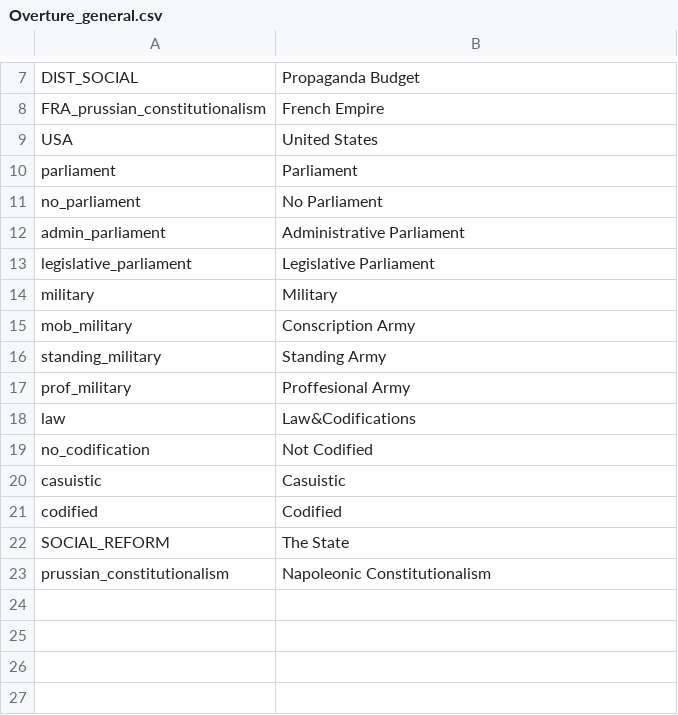
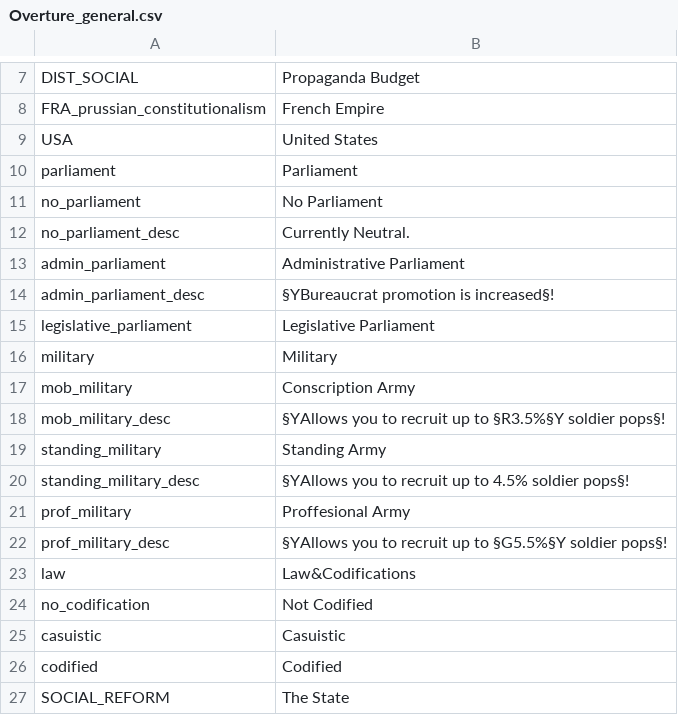
Before and after one commit to MaTi5893/Overture, a CSV file: 1812 Overture/localisation/Overture_general.csv, drawn as a sheet; only a part is shown, gaps mark what is left out; the shorter side is filled out with more unchanged rows; the diff names each change by its address in the sheet, - before the commit and + after, or states it on an @@ line.

```diff
--- a/1812 Overture/localisation/Overture_general.csv
+++ b/1812 Overture/localisation/Overture_general.csv
+row 12: no_parliament_desc | Currently Neutral.
+row 14: admin_parliament_desc | §YBureaucrat promotion is increased§!
+row 18: mob_military_desc | §YAllows you to recruit up to §R3.5%§Y soldier pops§!
+row 20: standing_military_desc | §YAllows you to recruit up to 4.5% soldier pops§!
+row 22: prof_military_desc | §YAllows you to recruit up to §G5.5%§Y soldier pops§!
```
Also changed, not shown: 34 other files.
